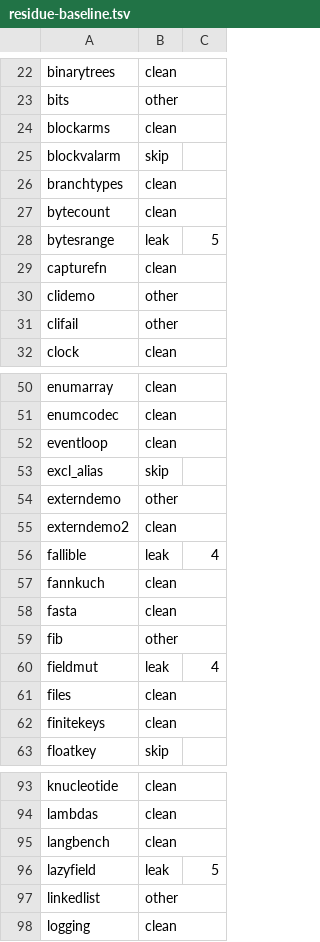
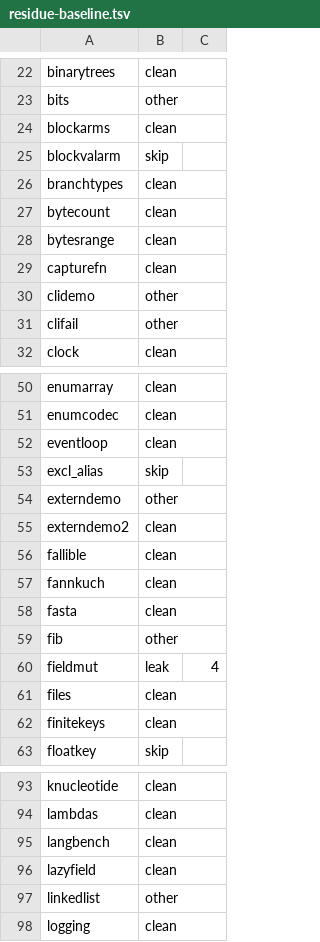
Before and after one commit to vyrn-lang/vyrn, a TSV file: rfcs/census/residue-baseline.tsv, drawn as a sheet; only a part is shown, gaps mark what is left out.

```diff
--- a/rfcs/census/residue-baseline.tsv
+++ b/rfcs/census/residue-baseline.tsv
@@ -27,3 +27,3 @@ branchtypes	clean
 bytecount	clean
-bytesrange	leak	5
+bytesrange	clean
 capturefn	clean
@@ -55,3 +55,3 @@ externdemo	other
 externdemo2	clean
-fallible	leak	4
+fallible	clean
 fannkuch	clean
@@ -95,3 +95,3 @@ lambdas	clean
 langbench	clean
-lazyfield	leak	5
+lazyfield	clean
 linkedlist	other
```
Also changed, not shown: 5 other files.
